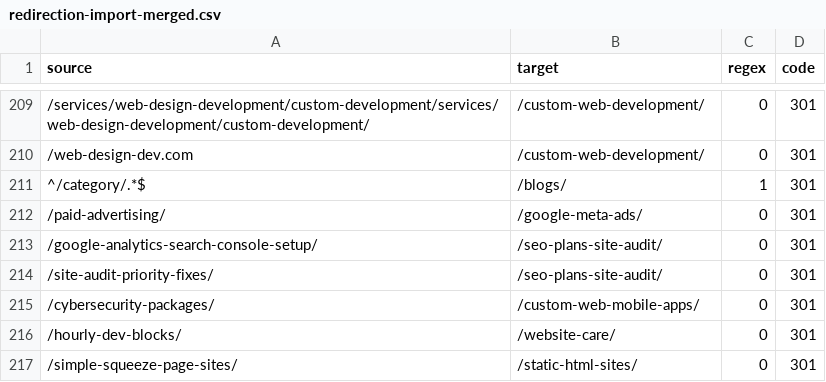
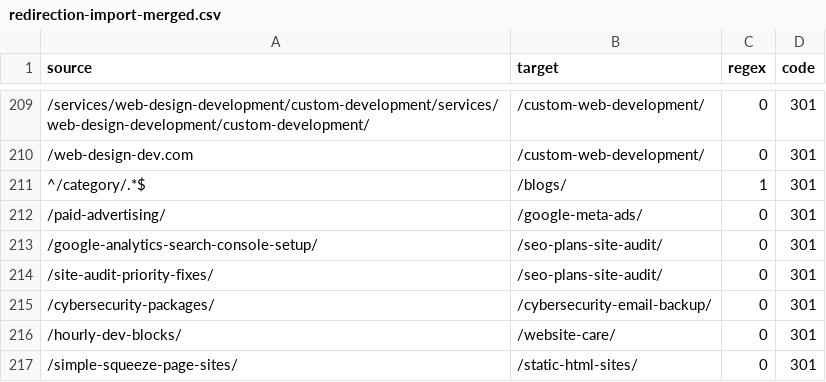
Before and after one commit to diptosarkarr/SBS-V2, a CSV file: redirection-import-merged.csv, drawn as a sheet; only a part is shown, gaps mark what is left out.

```diff
--- a/redirection-import-merged.csv
+++ b/redirection-import-merged.csv
@@ -214,3 +214,3 @@ source,target,regex,code
 /site-audit-priority-fixes/,/seo-plans-site-audit/,0,301
-/cybersecurity-packages/,/custom-web-mobile-apps/,0,301
+/cybersecurity-packages/,/cybersecurity-email-backup/,0,301
 /hourly-dev-blocks/,/website-care/,0,301
```
Also changed, not shown: 13 other files.
